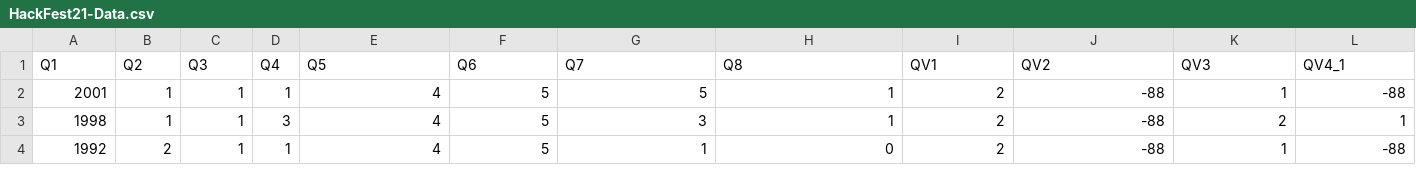
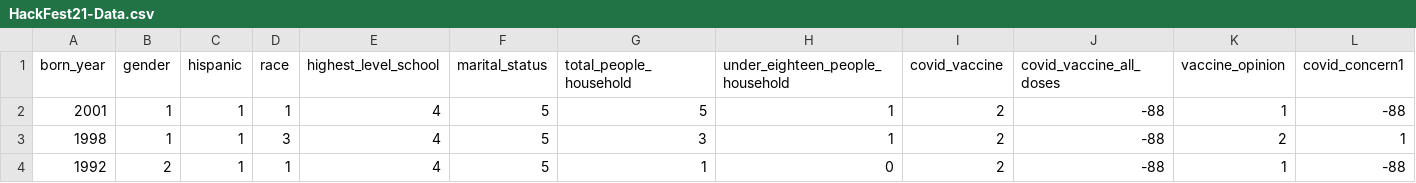
Before and after one commit to JeffreyGaydos/MentalHealthDataViz2021, a CSV file: data/HackFest21-Data.csv, drawn as a sheet; only a part is shown; the diff covers the shown part only; the diff names each change by its address in the sheet, - before the commit and + after, or states it on an @@ line.

Commit message:
Data Labeling! Yay

```diff
--- a/data/HackFest21-Data.csv
+++ b/data/HackFest21-Data.csv
-A1: Q1
+A1: born_year
-B1: Q2
+B1: gender
-C1: Q3
+C1: hispanic
-D1: Q4
+D1: race
-E1: Q5
+E1: highest_level_school
-F1: Q6
+F1: marital_status
-G1: Q7
+G1: total_people_household
-H1: Q8
+H1: under_eighteen_people_household
-I1: QV1
+I1: covid_vaccine
-J1: QV2
+J1: covid_vaccine_all_doses
-K1: QV3
+K1: vaccine_opinion
-L1: QV4_1
+L1: covid_concern1
```
Also changed, not shown: 39 edited cells elsewhere in this file.
